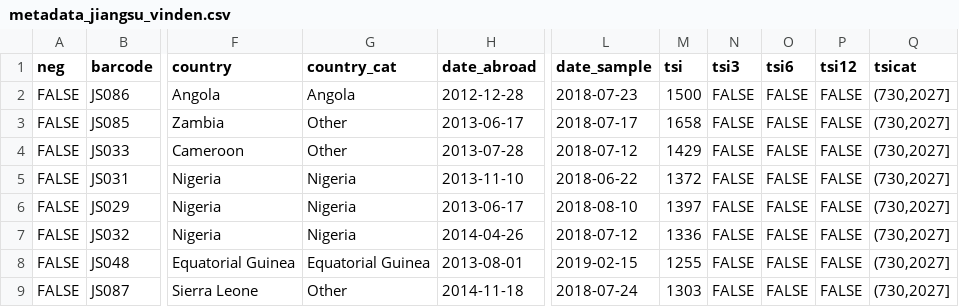
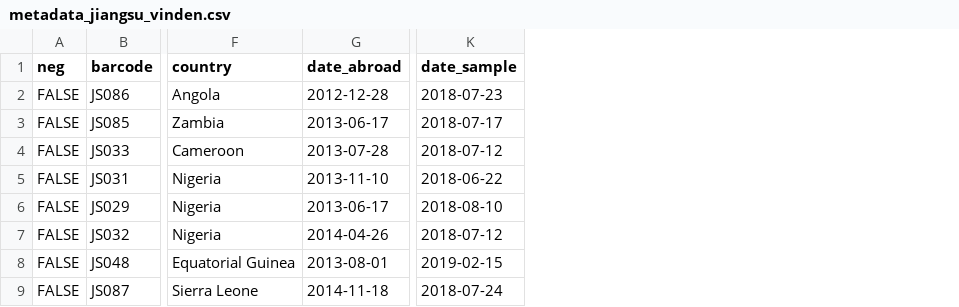
Before and after one commit to jovinden/Jiangsu, a CSV file: data/metadata_jiangsu_vinden.csv, drawn as a sheet; only a part is shown, gaps mark what is left out; the diff names each change by its address in the sheet, - before the commit and + after, or states it on an @@ line.

```diff
--- a/data/metadata_jiangsu_vinden.csv
+++ b/data/metadata_jiangsu_vinden.csv
-column G (country_cat), rows 2-9: Angola | Other | Other | Nigeria | Nigeria | Nigeria | Equatorial Guinea | Other
-column M (tsi), rows 2-9: 1500 | 1658 | 1429 | 1372 | 1397 | 1336 | 1255 | 1303
-column N (tsi3), rows 2-9: all FALSE
-column O (tsi6), rows 2-9: all FALSE
-column P (tsi12), rows 2-9: all FALSE
-column Q (tsicat), rows 2-9: all (730,2027]
```
Also changed, not shown: data/abdata_jiangsu_vinden.csv, 4 other files.
